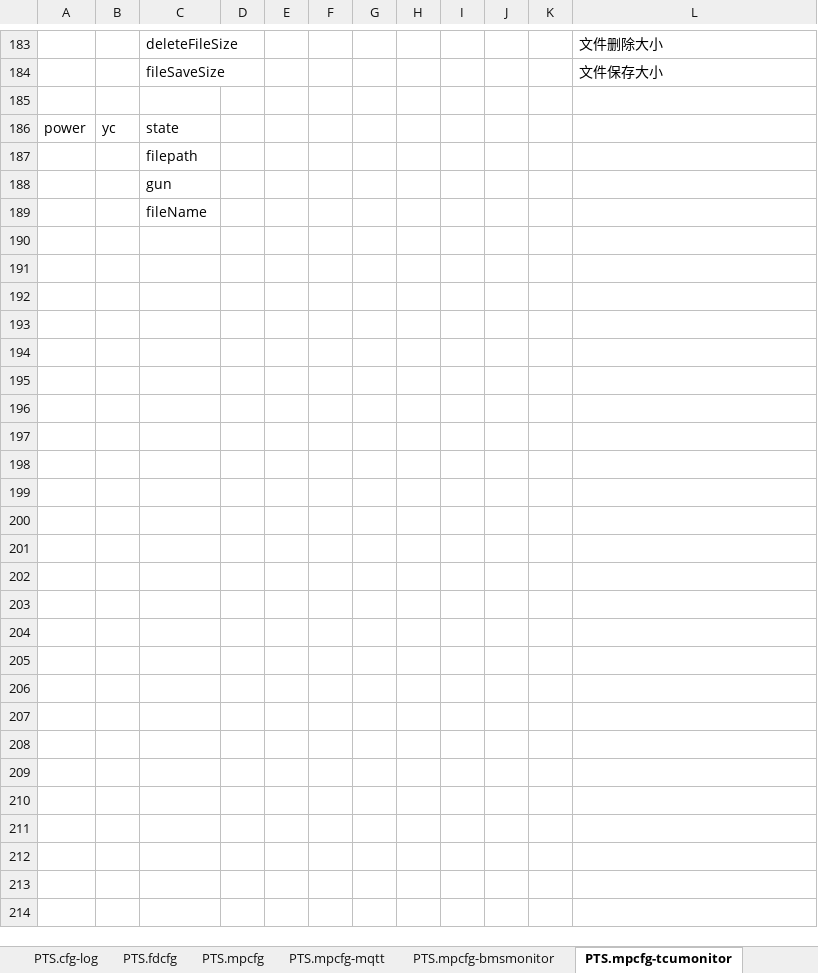
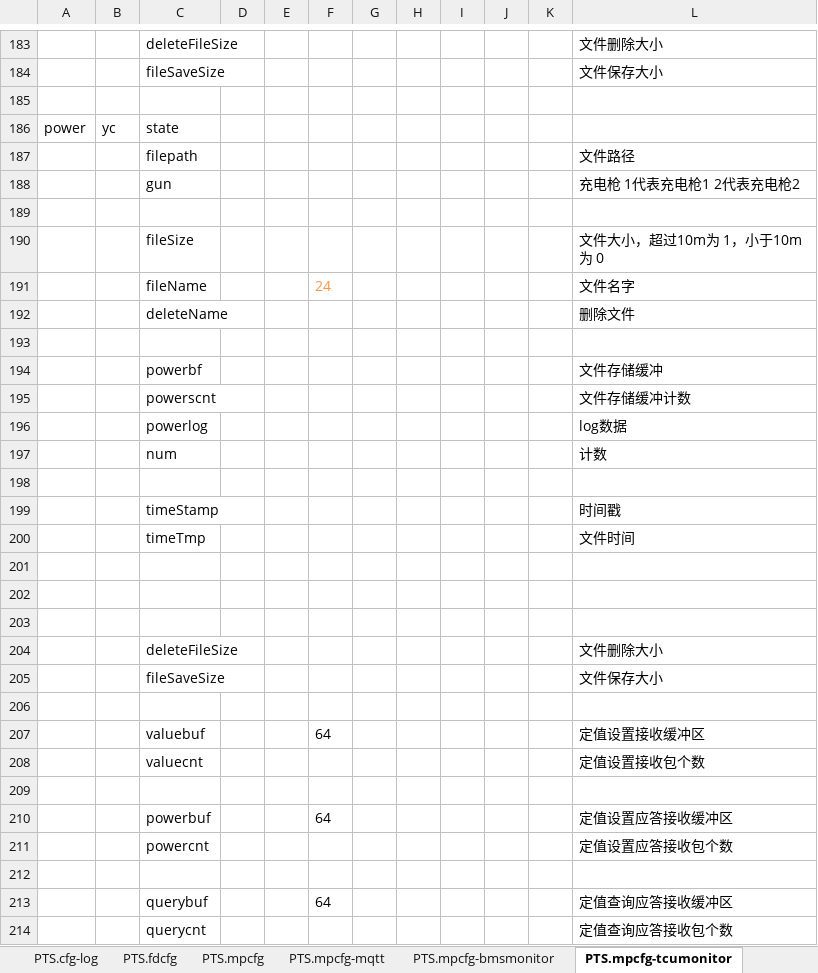
Before and after one commit to lmanzg/intelligence, an Excel workbook: 1.arm_智能运维-mqtt-单枪1.xlsm, sheet PTS.mpcfg-tcumonitor, drawn as a sheet; only a part is shown, gaps mark what is left out; values as stored, in another font and other column widths than the file's, no borders; addresses are those after the commit; the diff covers the shown part only; the diff names each change by its address in the sheet, - before the commit and + after, or states it on an @@ line.

```diff
--- a/1.arm_智能运维-mqtt-单枪1.xlsm (sheet PTS.mpcfg-tcumonitor)
+++ b/1.arm_智能运维-mqtt-单枪1.xlsm (sheet PTS.mpcfg-tcumonitor)
-L187: (empty)
+L187: 文件路径
-L188: (empty)
+L188: 充电枪 1代表充电枪1 2代表充电枪2
+row 189: (empty)
+row 190:  |  | fileSize |  |  |  |  |  |  |  |  | 文件大小，超过10m为 1，小于10m为 0
-F191: (empty)
+F191: 24
-L191: (empty)
+L191: 文件名字
+row 192:  |  | deleteName |  |  |  |  |  |  |  |  | 删除文件
+row 193: (empty)
+row 194:  |  | powerbf |  |  |  |  |  |  |  |  | 文件存储缓冲
+row 195:  |  | powerscnt |  |  |  |  |  |  |  |  | 文件存储缓冲计数
+row 196:  |  | powerlog |  |  |  |  |  |  |  |  | log数据
+row 197:  |  | num |  |  |  |  |  |  |  |  | 计数
+row 198: (empty)
+row 199:  |  | timeStamp |  |  |  |  |  |  |  |  | 时间戳
+row 200:  |  | timeTmp |  |  |  |  |  |  |  |  | 文件时间
+row 201: (empty)
+row 202: (empty)
+row 203: (empty)
+row 204:  |  | deleteFileSize |  |  |  |  |  |  |  |  | 文件删除大小
+row 205:  |  | fileSaveSize |  |  |  |  |  |  |  |  | 文件保存大小
+row 206: (empty)
+row 207:  |  | valuebuf |  |  | 64 |  |  |  |  |  | 定值设置接收缓冲区
+row 208:  |  | valuecnt |  |  |  |  |  |  |  |  | 定值设置接收包个数
+row 209: (empty)
+row 210:  |  | powerbuf |  |  | 64 |  |  |  |  |  | 定值设置应答接收缓冲区
+row 211:  |  | powercnt |  |  |  |  |  |  |  |  | 定值设置应答接收包个数
+row 212: (empty)
+row 213:  |  | querybuf |  |  | 64 |  |  |  |  |  | 定值查询应答接收缓冲区
+row 214:  |  | querycnt |  |  |  |  |  |  |  |  | 定值查询应答接收包个数
```
Also changed, not shown: 2 edited cells elsewhere in this sheet, sheet PTS.ctrcfg-tcumonitor, sheet PTS.ctrcfg-power, sheet PTS.ctrcfg-bmsmonitor, sheet PTS.fdcfg, sheet PTS.cfg, hidden cells.
